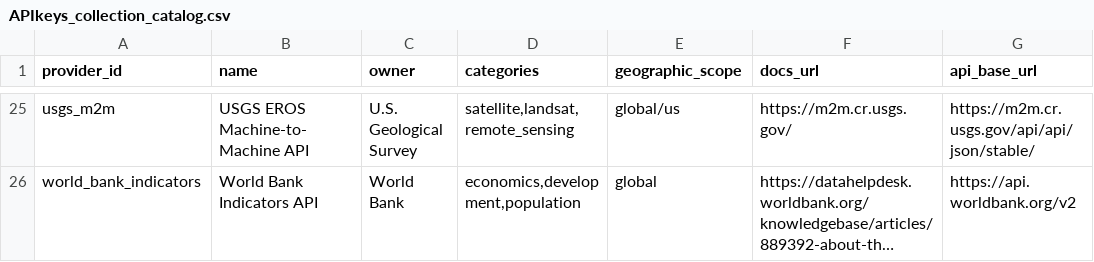
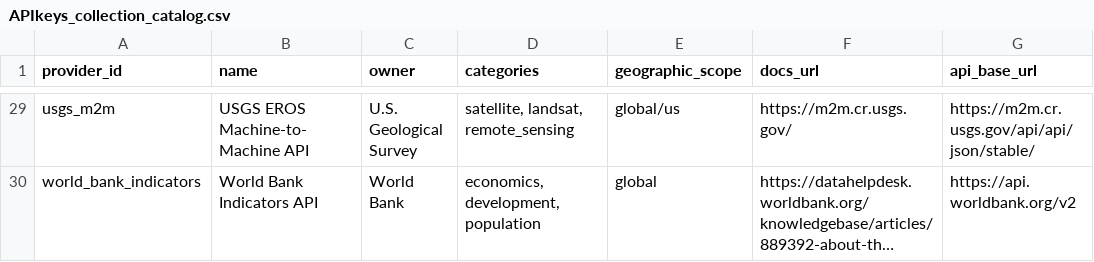
Before and after one commit to YanAnnLu/APIkeys_collection, a CSV file: catalog/APIkeys_collection_catalog.csv, drawn as a sheet; only a part is shown, gaps mark what is left out; long unchanged cells end in …; addresses are those after the commit; the diff covers the shown part only; the diff names each change by its address in the sheet, - before the commit and + after, or states it on an @@ line.

```diff
--- a/catalog/APIkeys_collection_catalog.csv
+++ b/catalog/APIkeys_collection_catalog.csv
-D29 (categories): satellite,landsat,remote_sensing
+D29 (categories): satellite, landsat, remote_sensing
-D30 (categories): economics,development,population
+D30 (categories): economics, development, population
```
Also changed, not shown: 4 added rows and 23 edited cells elsewhere in this file, 19 other files.
